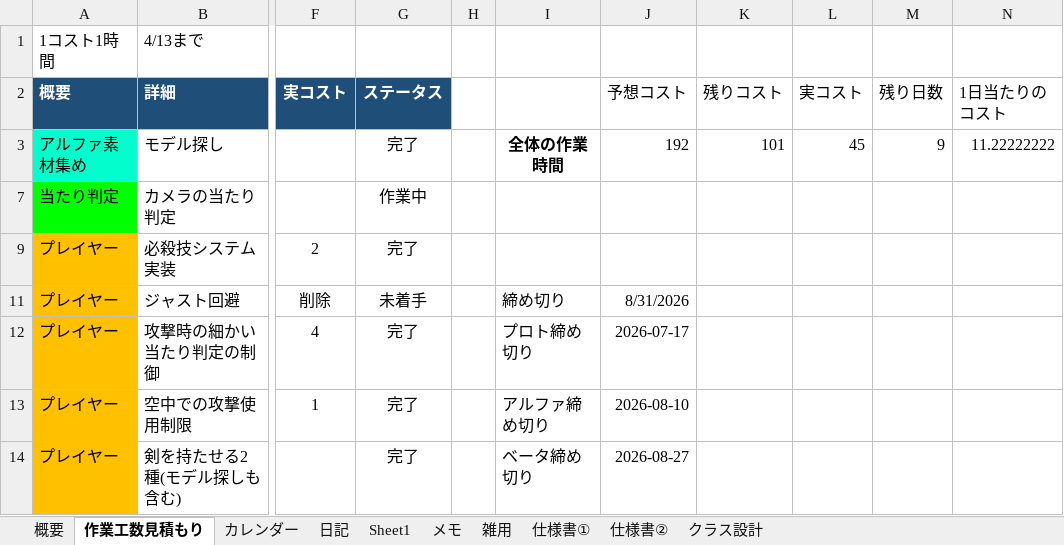
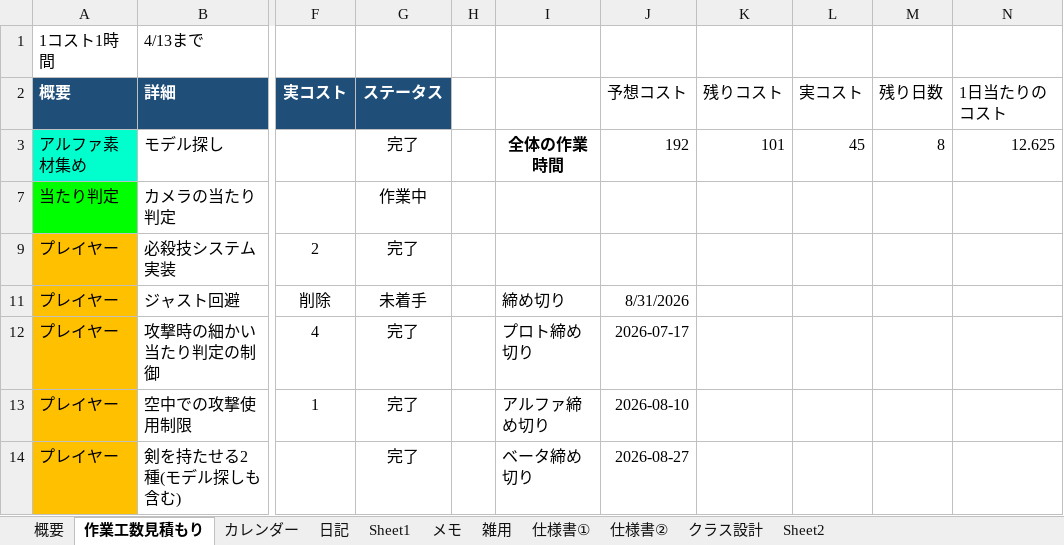
Before and after one commit to hir4rin/2026_summer, an Excel workbook: 進捗/コスト表_summer_2026.xlsx, sheet 作業工数見積もり, drawn as a sheet; only a part is shown, gaps mark what is left out; values as stored, in another font and other column widths than the file's, no borders; the diff names each change by its address in the sheet, - before the commit and + after, or states it on an @@ line.

```diff
--- a/進捗/コスト表_summer_2026.xlsx (sheet 作業工数見積もり)
+++ b/進捗/コスト表_summer_2026.xlsx (sheet 作業工数見積もり)
+sheet tab: Sheet2
-M3 (残り日数): 9
+M3 (残り日数): 8
-N3 (1日当たりのコスト): 11.22222222
+N3 (1日当たりのコスト): 12.625
```
Also changed, not shown: sheet 日記, sheet 概要, hidden cells, 8 other files.
